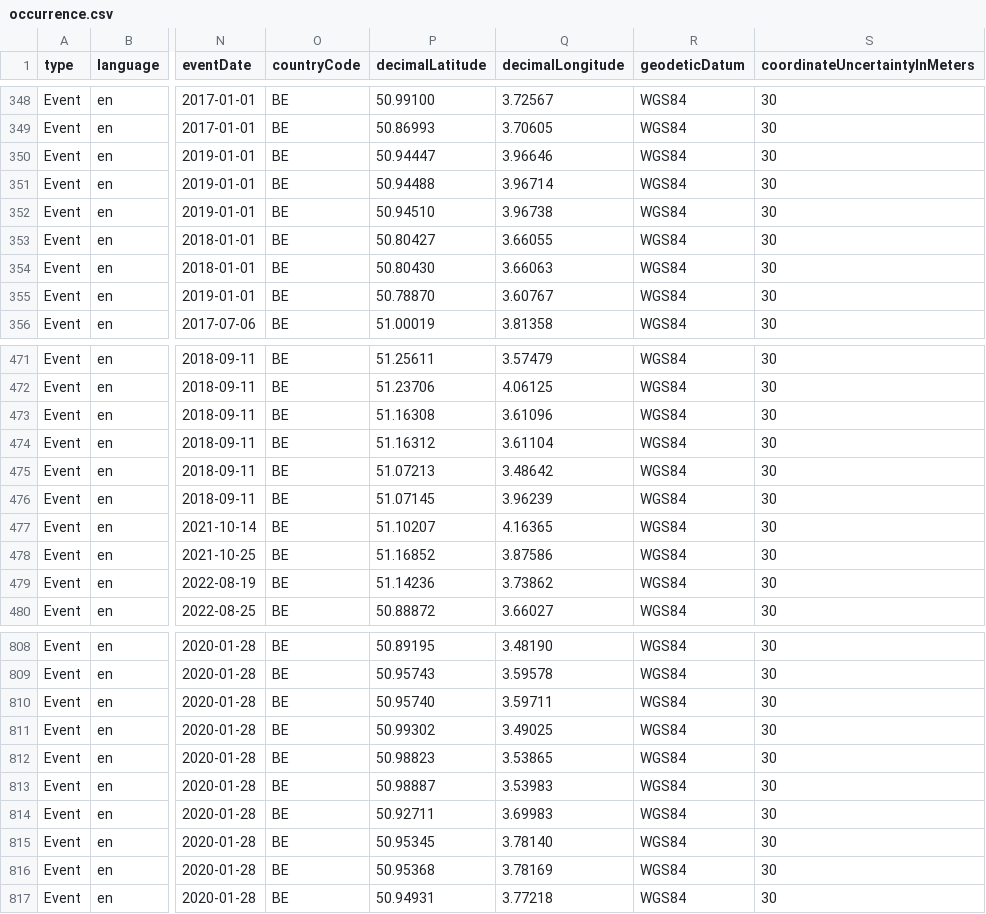
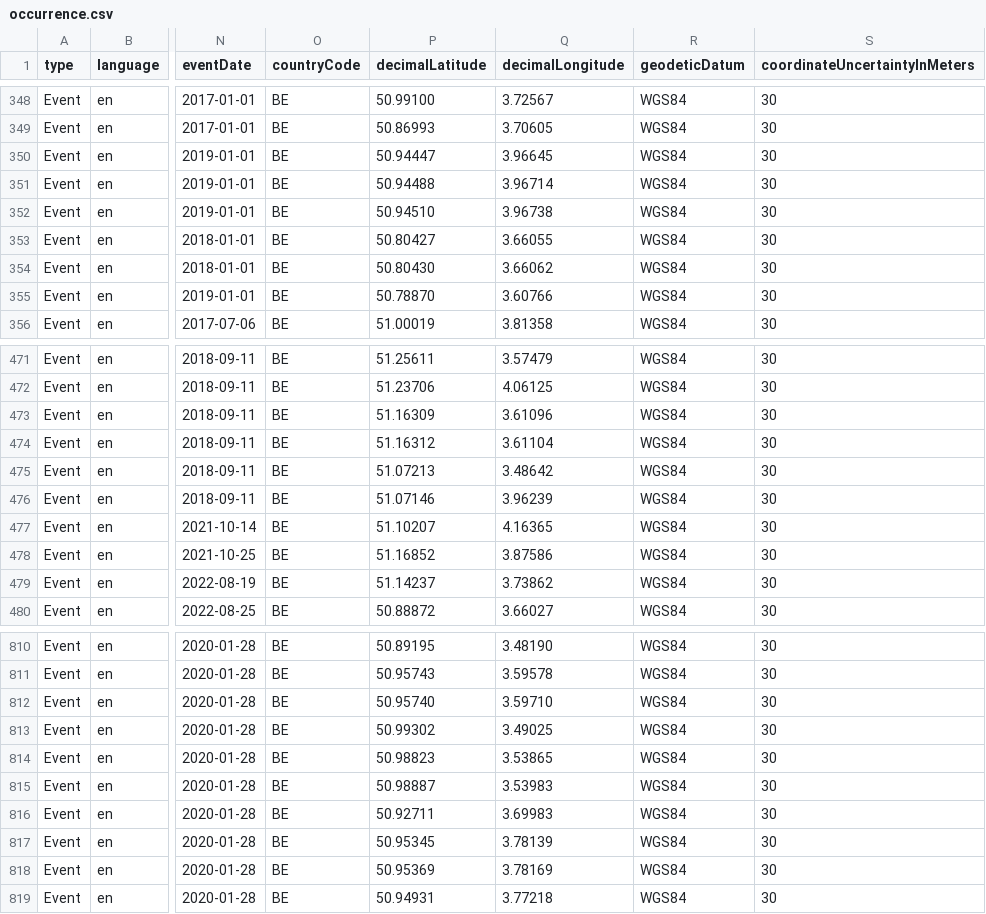
Before and after one commit to riparias/pcm-ias-plants-occurrences, a CSV file: data/processed/occurrence.csv, drawn as a sheet; only a part is shown, gaps mark what is left out; addresses are those after the commit; the diff covers the shown part only; the diff names each change by its address in the sheet, - before the commit and + after, or states it on an @@ line.

```diff
--- a/data/processed/occurrence.csv
+++ b/data/processed/occurrence.csv
-Q350 (decimalLongitude): 3.96646
+Q350 (decimalLongitude): 3.96645
-Q354 (decimalLongitude): 3.66063
+Q354 (decimalLongitude): 3.66062
-Q355 (decimalLongitude): 3.60767
+Q355 (decimalLongitude): 3.60766
-P473 (decimalLatitude): 51.16308
+P473 (decimalLatitude): 51.16309
-P476 (decimalLatitude): 51.07145
+P476 (decimalLatitude): 51.07146
-P479 (decimalLatitude): 51.14236
+P479 (decimalLatitude): 51.14237
-Q812 (decimalLongitude): 3.59711
+Q812 (decimalLongitude): 3.59710
-Q817 (decimalLongitude): 3.78140
+Q817 (decimalLongitude): 3.78139
-P818 (decimalLatitude): 50.95368
+P818 (decimalLatitude): 50.95369
```
Also changed, not shown: 2 added rows and 82 edited cells elsewhere in this file.
